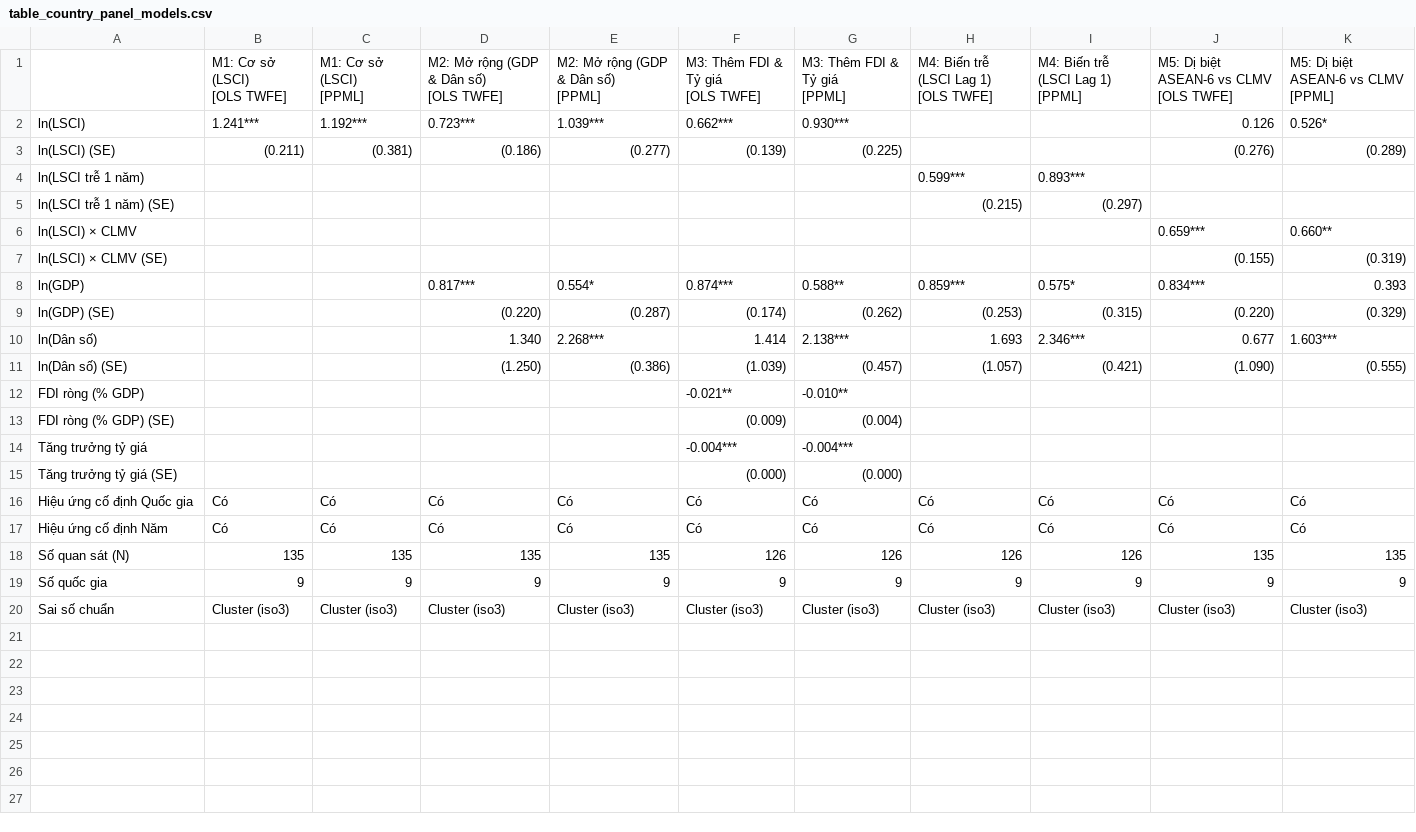
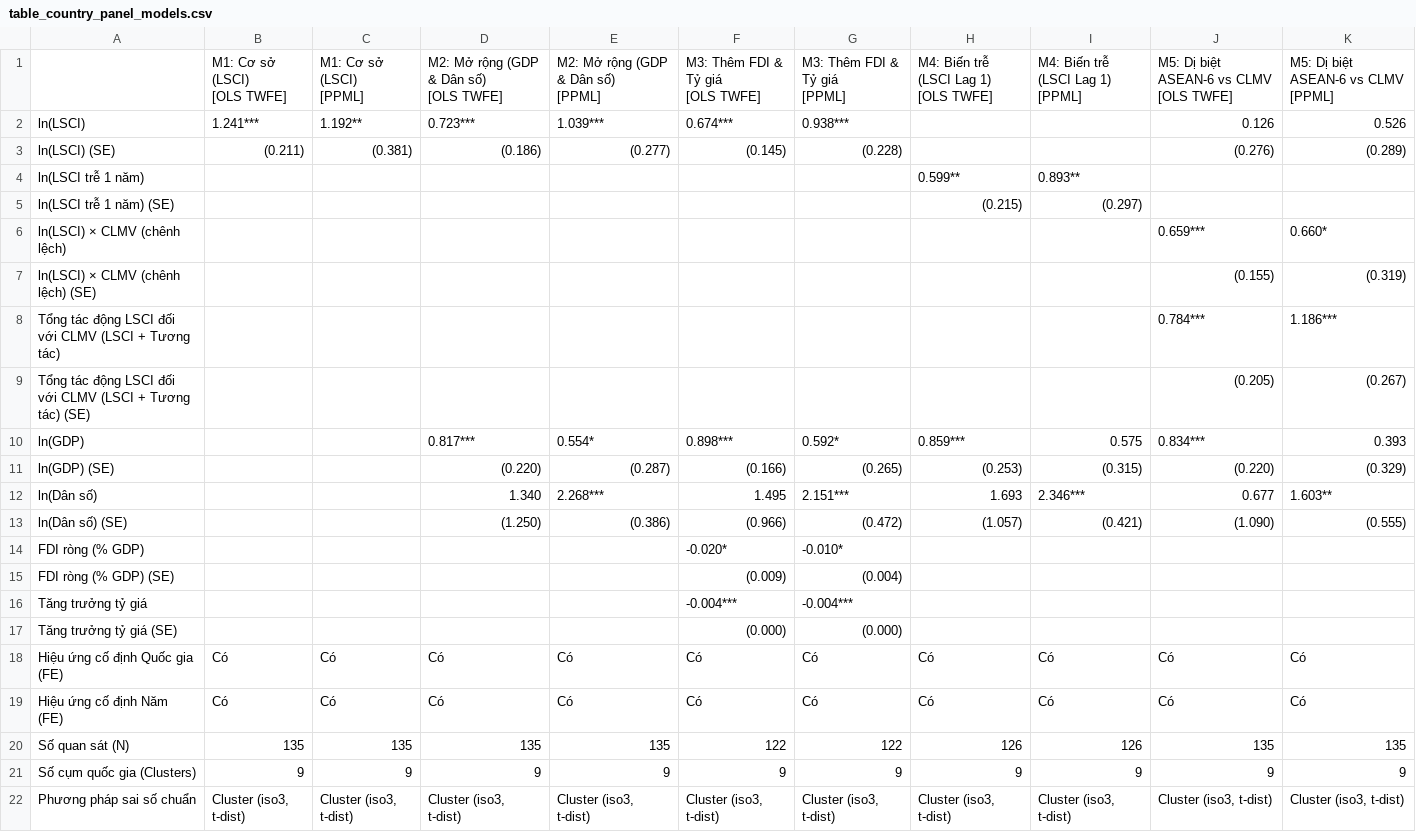
Before and after one commit to DeckardShaw31/Eureka-2026, a CSV file: outputs/tables/table_country_panel_models.csv, drawn as a sheet; only a part is shown; the diff covers the shown part only.

```diff
--- a/outputs/tables/table_country_panel_models.csv
+++ b/outputs/tables/table_country_panel_models.csv
@@ -11,13 +11,15 @@
 [PPML]"
-ln(LSCI),1.241***,1.192***,0.723***,1.039***,0.662***,0.930***,,,0.126,0.526*
-ln(LSCI) (SE),(0.211),(0.381),(0.186),(0.277),(0.139),(0.225),,,(0.276),(0.289)
-ln(LSCI trễ 1 năm),,,,,,,0.599***,0.893***,,
+ln(LSCI),1.241***,1.192**,0.723***,1.039***,0.674***,0.938***,,,0.126,0.526
+ln(LSCI) (SE),(0.211),(0.381),(0.186),(0.277),(0.145),(0.228),,,(0.276),(0.289)
+ln(LSCI trễ 1 năm),,,,,,,0.599**,0.893**,,
 ln(LSCI trễ 1 năm) (SE),,,,,,,(0.215),(0.297),,
-ln(LSCI) × CLMV,,,,,,,,,0.659***,0.660**
-ln(LSCI) × CLMV (SE),,,,,,,,,(0.155),(0.319)
-ln(GDP),,,0.817***,0.554*,0.874***,0.588**,0.859***,0.575*,0.834***,0.393
-ln(GDP) (SE),,,(0.220),(0.287),(0.174),(0.262),(0.253),(0.315),(0.220),(0.329)
-ln(Dân số),,,1.340,2.268***,1.414,2.138***,1.693,2.346***,0.677,1.603***
-ln(Dân số) (SE),,,(1.250),(0.386),(1.039),(0.457),(1.057),(0.421),(1.090),(0.555)
-FDI ròng (% GDP),,,,,-0.021**,-0.010**,,,,
+ln(LSCI) × CLMV (chênh lệch),,,,,,,,,0.659***,0.660*
+ln(LSCI) × CLMV (chênh lệch) (SE),,,,,,,,,(0.155),(0.319)
+Tổng tác động LSCI đối với CLMV (LSCI + Tương tác),,,,,,,,,0.784***,1.186***
+Tổng tác động LSCI đối với CLMV (LSCI + Tương tác) (SE),,,,,,,,,(0.205),(0.267)
+ln(GDP),,,0.817***,0.554*,0.898***,0.592*,0.859***,0.575,0.834***,0.393
+ln(GDP) (SE),,,(0.220),(0.287),(0.166),(0.265),(0.253),(0.315),(0.220),(0.329)
+ln(Dân số),,,1.340,2.268***,1.495,2.151***,1.693,2.346***,0.677,1.603**
+ln(Dân số) (SE),,,(1.250),(0.386),(0.966),(0.472),(1.057),(0.421),(1.090),(0.555)
+FDI ròng (% GDP),,,,,-0.020*,-0.010*,,,,
 FDI ròng (% GDP) (SE),,,,,(0.009),(0.004),,,,
@@ -25,6 +27,6 @@ Tăng trưởng tỷ giá,,,,,-0.004***,-0.004***,,,,
 Tăng trưởng tỷ giá (SE),,,,,(0.000),(0.000),,,,
-Hiệu ứng cố định Quốc gia,Có,Có,Có,Có,Có,Có,Có,Có,Có,Có
-Hiệu ứng cố định Năm,Có,Có,Có,Có,Có,Có,Có,Có,Có,Có
-Số quan sát (N),135,135,135,135,126,126,126,126,135,135
-Số quốc gia,9,9,9,9,9,9,9,9,9,9
-Sai số chuẩn,Cluster (iso3),Cluster (iso3),Cluster (iso3),Cluster (iso3),Cluster (iso3),Cluster (iso3),Cluster (iso3),Cluster (iso3),Cluster (iso3),Cluster (iso3)
+Hiệu ứng cố định Quốc gia (FE),Có,Có,Có,Có,Có,Có,Có,Có,Có,Có
+Hiệu ứng cố định Năm (FE),Có,Có,Có,Có,Có,Có,Có,Có,Có,Có
+Số quan sát (N),135,135,135,135,122,122,126,126,135,135
+Số cụm quốc gia (Clusters),9,9,9,9,9,9,9,9,9,9
+Phương pháp sai số chuẩn,"Cluster (iso3, t-dist)","Cluster (iso3, t-dist)","Cluster (iso3, t-dist)","Cluster (iso3, t-dist)","Cluster (iso3, t-dist)","Cluster (iso3, t-dist)","Cluster (iso3, t-dist)","Cluster (iso3, t-dist)","Cluster (iso3, t-dist)","Cluster (iso3, t-dist)"
```
Also changed, not shown: 1 added row elsewhere in this file, data/interim/aseanstats_exports_annual.csv, outputs/diagnostics/merge_audit_bilateral.csv, 33 other files.
